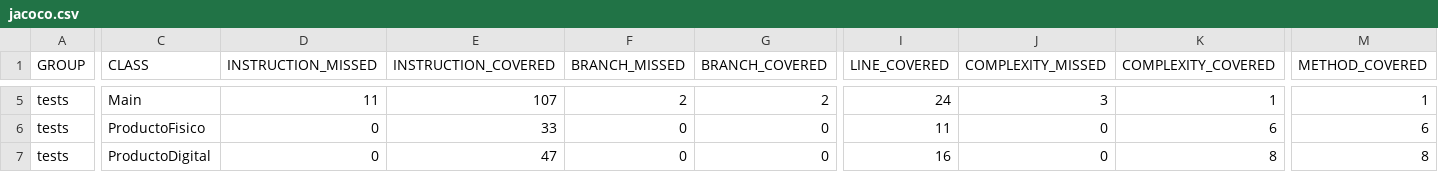
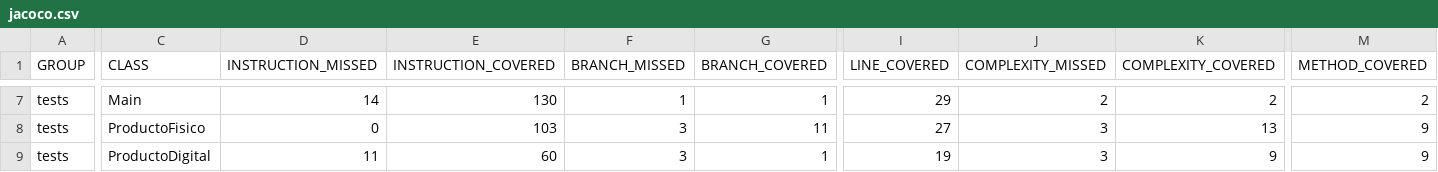
Before and after one commit to TheWarriorDark/Sistema-de-Gestion-de-Pedidos-FINAL, a CSV file: entornos/target/site/jacoco/jacoco.csv, drawn as a sheet; only a part is shown, gaps mark what is left out; addresses are those after the commit; the diff covers the shown part only; the diff names each change by its address in the sheet, - before the commit and + after, or states it on an @@ line.

```diff
--- a/entornos/target/site/jacoco/jacoco.csv
+++ b/entornos/target/site/jacoco/jacoco.csv
-D7 (INSTRUCTION_MISSED): 11
+D7 (INSTRUCTION_MISSED): 14
-E7 (INSTRUCTION_COVERED): 107
+E7 (INSTRUCTION_COVERED): 130
-F7 (BRANCH_MISSED): 2
+F7 (BRANCH_MISSED): 1
-G7 (BRANCH_COVERED): 2
+G7 (BRANCH_COVERED): 1
-I7 (LINE_COVERED): 24
+I7 (LINE_COVERED): 29
-J7 (COMPLEXITY_MISSED): 3
+J7 (COMPLEXITY_MISSED): 2
-K7 (COMPLEXITY_COVERED): 1
+K7 (COMPLEXITY_COVERED): 2
-M7 (METHOD_COVERED): 1
+M7 (METHOD_COVERED): 2
-E8 (INSTRUCTION_COVERED): 33
+E8 (INSTRUCTION_COVERED): 103
-F8:F9 (BRANCH_MISSED): 0
+F8:F9 (BRANCH_MISSED): 3
-G8 (BRANCH_COVERED): 0
+G8 (BRANCH_COVERED): 11
-I8 (LINE_COVERED): 11
+I8 (LINE_COVERED): 27
-J8:J9 (COMPLEXITY_MISSED): 0
+J8:J9 (COMPLEXITY_MISSED): 3
-K8 (COMPLEXITY_COVERED): 6
+K8 (COMPLEXITY_COVERED): 13
-M8 (METHOD_COVERED): 6
+M8 (METHOD_COVERED): 9
-D9 (INSTRUCTION_MISSED): 0
+D9 (INSTRUCTION_MISSED): 11
-E9 (INSTRUCTION_COVERED): 47
+E9 (INSTRUCTION_COVERED): 60
-G9 (BRANCH_COVERED): 0
+G9 (BRANCH_COVERED): 1
-I9 (LINE_COVERED): 16
+I9 (LINE_COVERED): 19
-K9 (COMPLEXITY_COVERED): 8
+K9 (COMPLEXITY_COVERED): 9
-M9 (METHOD_COVERED): 8
+M9 (METHOD_COVERED): 9
```
Also changed, not shown: 2 added rows and 29 edited cells elsewhere in this file, 53 other files.
